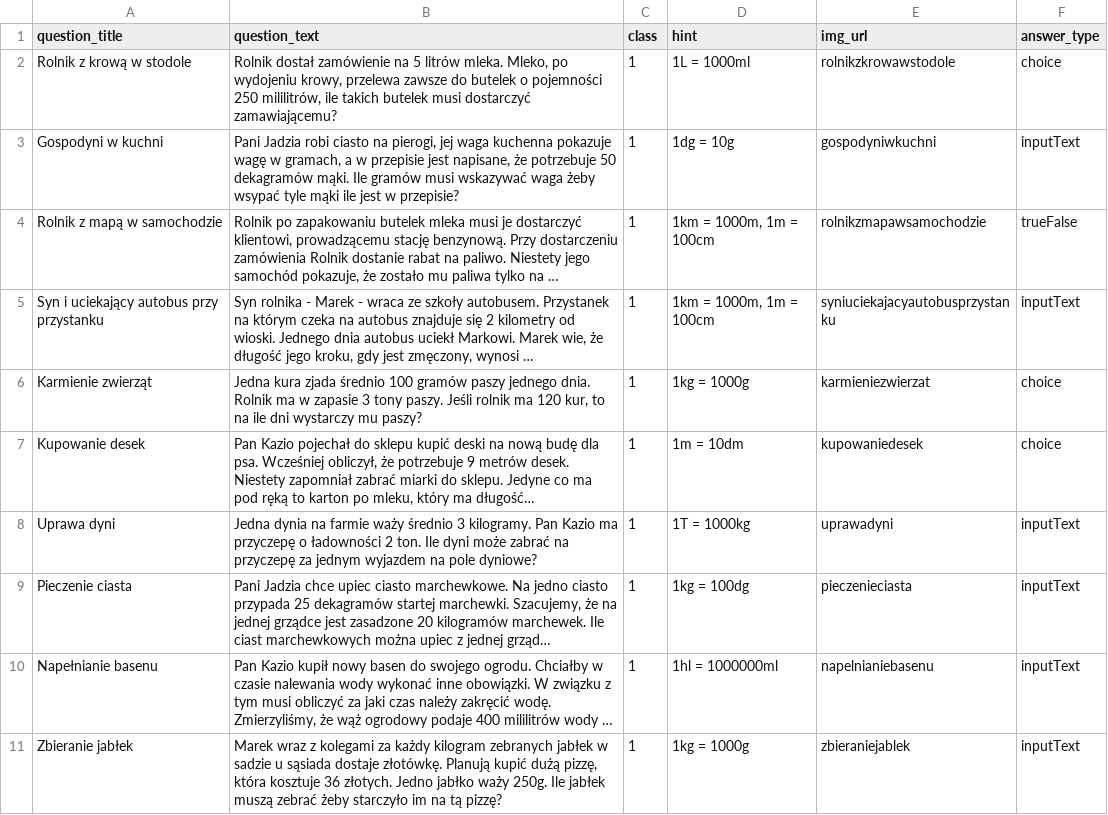
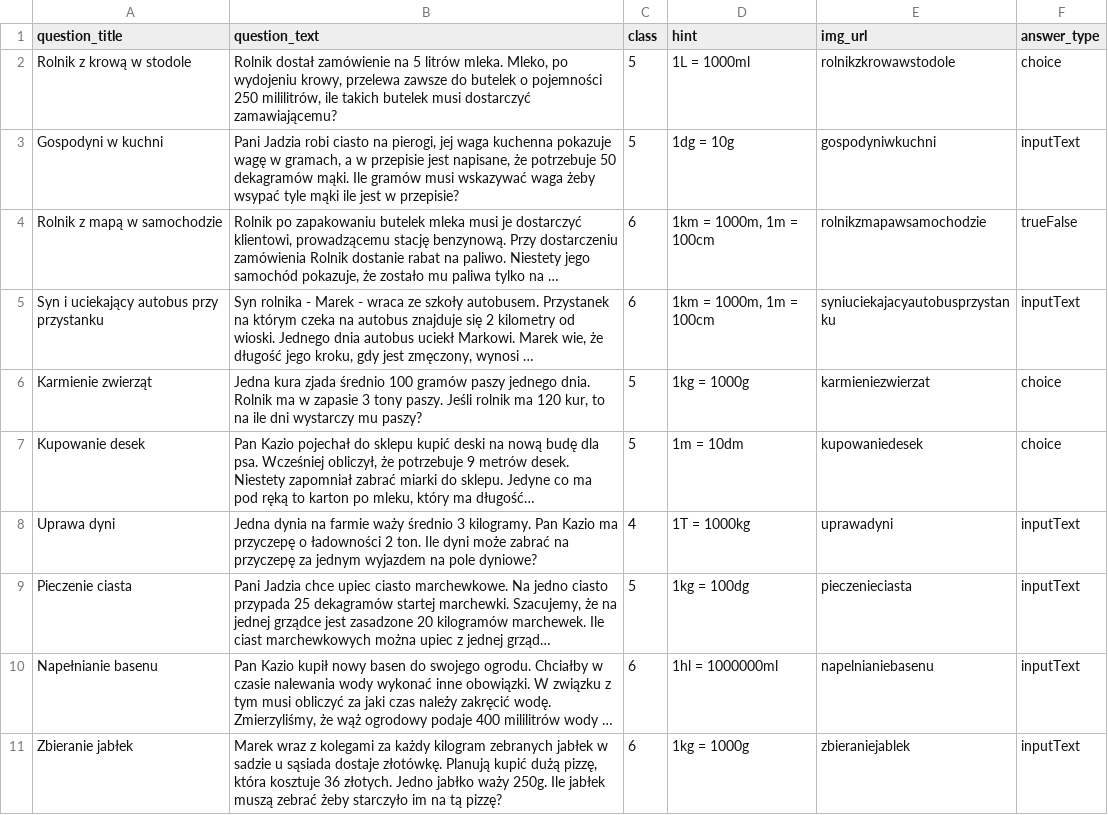
Before and after one commit to RZEPI/pg-group-project, a CSV file: db/data/questions.csv, drawn as a sheet; only a part is shown; long unchanged cells end in …; the diff covers the shown part only; the diff names each change by its address in the sheet, - before the commit and + after, or states it on an @@ line.

Commit message:
Added more questions with assigned classes

```diff
--- a/db/data/questions.csv
+++ b/db/data/questions.csv
-C2:C3 (class): 1
+C2:C3 (class): 5
-C4:C5 (class): 1
+C4:C5 (class): 6
-C6:C7 (class): 1
+C6:C7 (class): 5
-C8 (class): 1
+C8 (class): 4
-C9 (class): 1
+C9 (class): 5
-C10:C11 (class): 1
+C10:C11 (class): 6
```
Also changed, not shown: 4 added rows and 5 edited cells elsewhere in this file, db/data/answers.csv.
